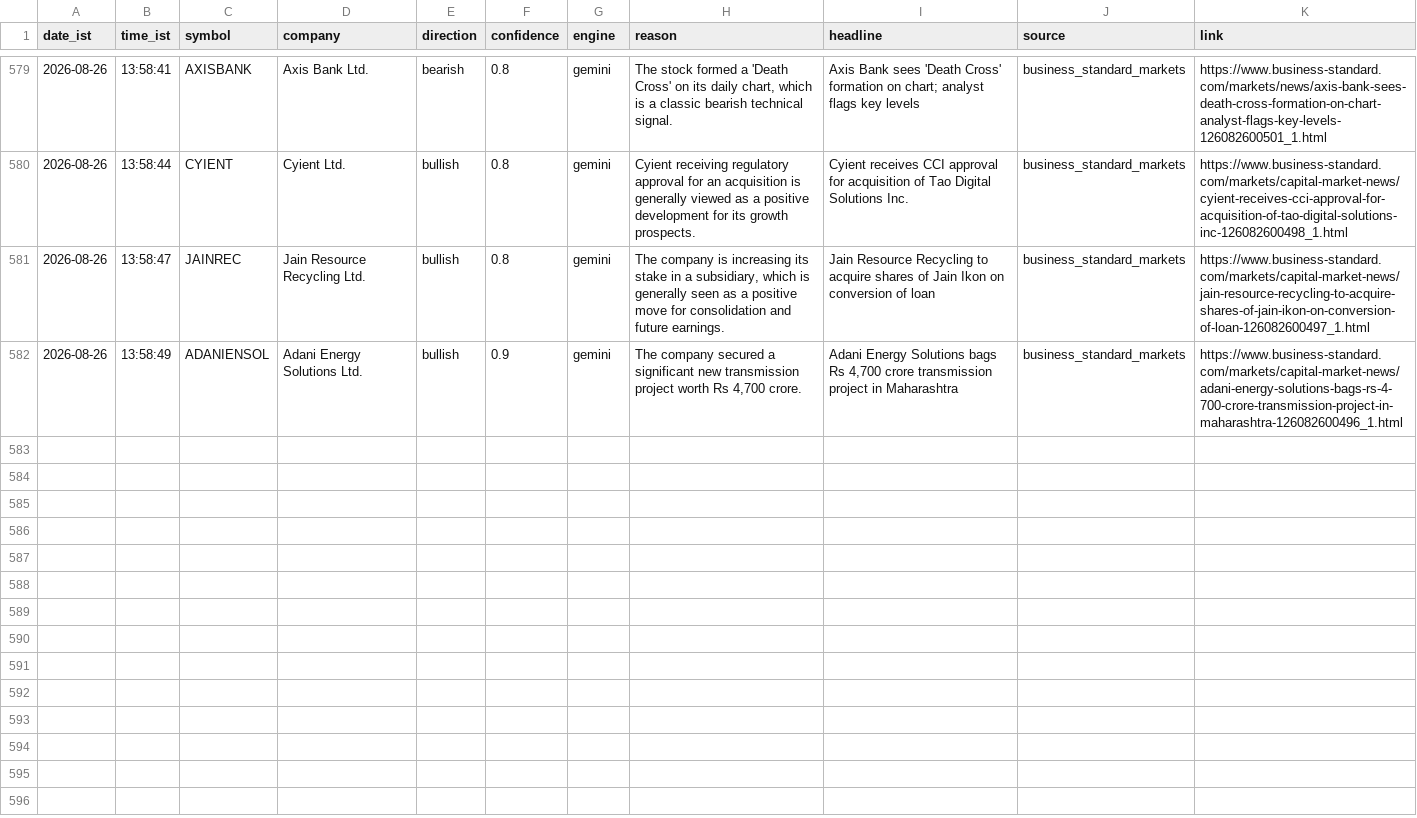
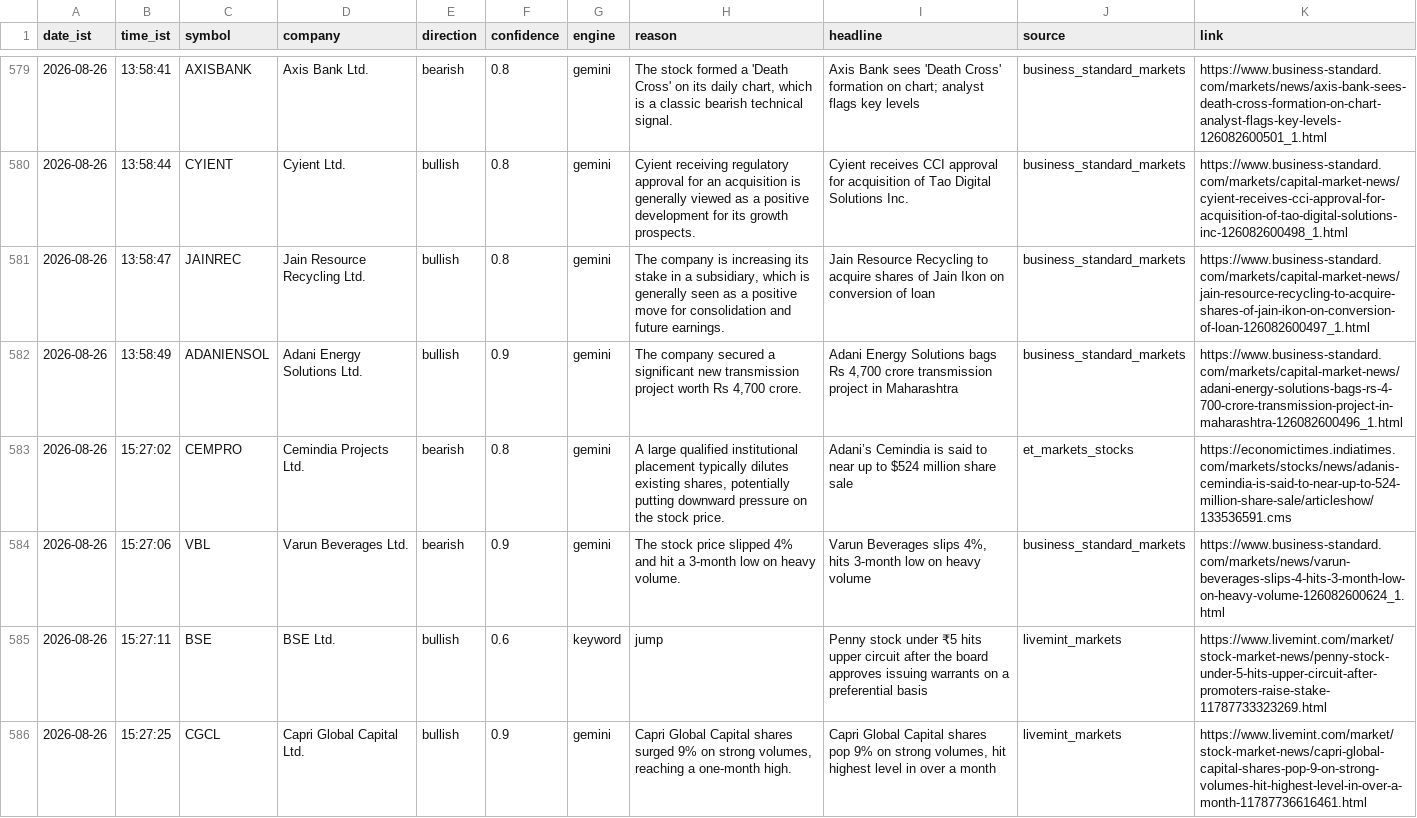
Before and after one commit to sandiep-2006/nse-news-watcher, a CSV file: data/alerts_log.csv, drawn as a sheet; only a part is shown, gaps mark what is left out.

```diff
--- a/data/alerts_log.csv
+++ b/data/alerts_log.csv
@@ -582 +582,5 @@ date_ist,time_ist,symbol,company,direction,confidence,engine,reason,headline,sou
 2026-08-26,13:58:49,ADANIENSOL,Adani Energy Solutions Ltd.,bullish,0.9,gemini,"The company secured a significant new transmission project worth Rs 4,700 crore.","Adani Energy Solutions bags Rs 4,700 crore transmission project in Maharashtra",business_standard_markets,https://www.business-standard.com/markets/capital-market-news/adani-energy-solutions-bags-rs-4-700-crore-transmission-project-in-maharashtra-126082600496_1.html
+2026-08-26,15:27:02,CEMPRO,Cemindia Projects Ltd.,bearish,0.8,gemini,"A large qualified institutional placement typically dilutes existing shares, potentially putting downward pressure on the stock price.",Adani’s Cemindia is said to near up to $524 million share sale,et_markets_stocks,https://economictimes.indiatimes.com/markets/stocks/news/adanis-cemindia-is-said-to-near-up-to-524-million-share-sale/articleshow/133536591.cms
+2026-08-26,15:27:06,VBL,Varun Beverages Ltd.,bearish,0.9,gemini,The stock price slipped 4% and hit a 3-month low on heavy volume.,"Varun Beverages slips 4%, hits 3-month low on heavy volume",business_standard_markets,https://www.business-standard.com/markets/news/varun-beverages-slips-4-hits-3-month-low-on-heavy-volume-126082600624_1.html
+2026-08-26,15:27:11,BSE,BSE Ltd.,bullish,0.6,keyword,jump,Penny stock under  ₹5 hits upper circuit after the board approves issuing warrants on a preferential basis,livemint_markets,https://www.livemint.com/market/stock-market-news/penny-stock-under-5-hits-upper-circuit-after-promoters-raise-stake-11787733323269.html
+2026-08-26,15:27:25,CGCL,Capri Global Capital Ltd.,bullish,0.9,gemini,"Capri Global Capital shares surged 9% on strong volumes, reaching a one-month high.","Capri Global Capital shares pop 9% on strong volumes, hit highest level in over a month",livemint_markets,https://www.livemint.com/market/stock-market-news/capri-global-capital-shares-pop-9-on-strong-volumes-hit-highest-level-in-over-a-month-11787736616461.html
```
